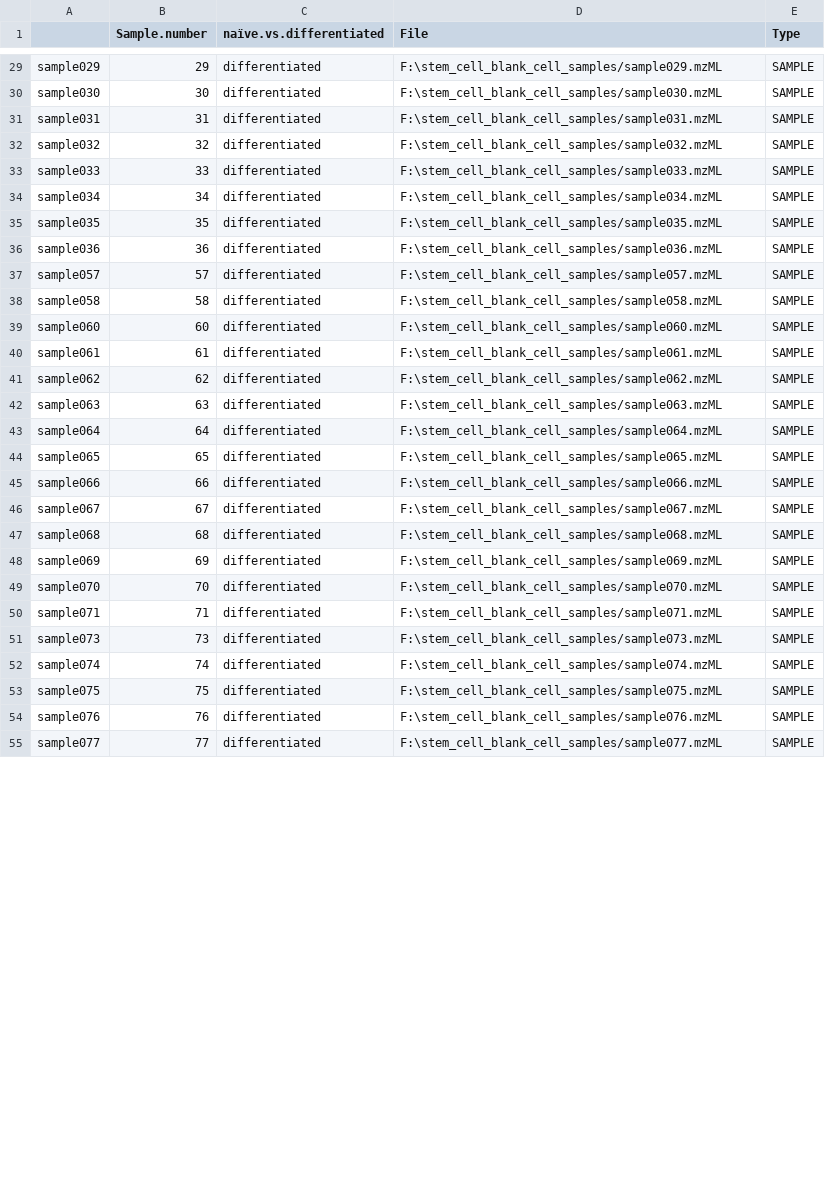
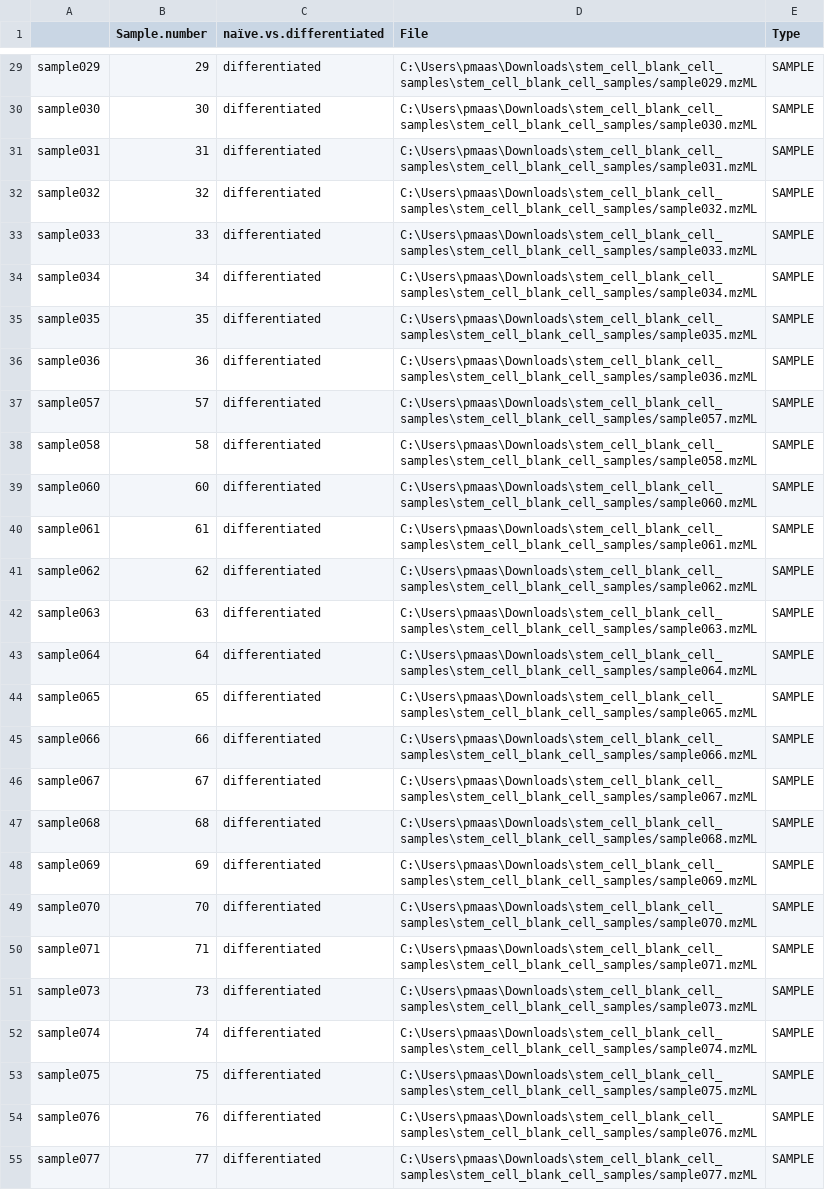
Before and after one commit to laura-hetzel/MeDUSA, a CSV file: sumR/vignettes/metadata.csv, drawn as a sheet; only a part is shown, gaps mark what is left out; the diff covers the shown part only; the diff names each change by its address in the sheet, - before the commit and + after, or states it on an @@ line.

```diff
--- a/sumR/vignettes/metadata.csv
+++ b/sumR/vignettes/metadata.csv
-D29 (File): F:\stem_cell_blank_cell_samples/sample029.mzML
+D29 (File): C:\Users\pmaas\Downloads\stem_cell_blank_cell_samples\stem_cell_blank_cell_samples/sample029.mzML
-D30 (File): F:\stem_cell_blank_cell_samples/sample030.mzML
+D30 (File): C:\Users\pmaas\Downloads\stem_cell_blank_cell_samples\stem_cell_blank_cell_samples/sample030.mzML
-D31 (File): F:\stem_cell_blank_cell_samples/sample031.mzML
+D31 (File): C:\Users\pmaas\Downloads\stem_cell_blank_cell_samples\stem_cell_blank_cell_samples/sample031.mzML
-D32 (File): F:\stem_cell_blank_cell_samples/sample032.mzML
+D32 (File): C:\Users\pmaas\Downloads\stem_cell_blank_cell_samples\stem_cell_blank_cell_samples/sample032.mzML
-D33 (File): F:\stem_cell_blank_cell_samples/sample033.mzML
+D33 (File): C:\Users\pmaas\Downloads\stem_cell_blank_cell_samples\stem_cell_blank_cell_samples/sample033.mzML
-D34 (File): F:\stem_cell_blank_cell_samples/sample034.mzML
+D34 (File): C:\Users\pmaas\Downloads\stem_cell_blank_cell_samples\stem_cell_blank_cell_samples/sample034.mzML
-D35 (File): F:\stem_cell_blank_cell_samples/sample035.mzML
+D35 (File): C:\Users\pmaas\Downloads\stem_cell_blank_cell_samples\stem_cell_blank_cell_samples/sample035.mzML
-D36 (File): F:\stem_cell_blank_cell_samples/sample036.mzML
+D36 (File): C:\Users\pmaas\Downloads\stem_cell_blank_cell_samples\stem_cell_blank_cell_samples/sample036.mzML
-D37 (File): F:\stem_cell_blank_cell_samples/sample057.mzML
+D37 (File): C:\Users\pmaas\Downloads\stem_cell_blank_cell_samples\stem_cell_blank_cell_samples/sample057.mzML
-D38 (File): F:\stem_cell_blank_cell_samples/sample058.mzML
+D38 (File): C:\Users\pmaas\Downloads\stem_cell_blank_cell_samples\stem_cell_blank_cell_samples/sample058.mzML
-D39 (File): F:\stem_cell_blank_cell_samples/sample060.mzML
+D39 (File): C:\Users\pmaas\Downloads\stem_cell_blank_cell_samples\stem_cell_blank_cell_samples/sample060.mzML
-D40 (File): F:\stem_cell_blank_cell_samples/sample061.mzML
+D40 (File): C:\Users\pmaas\Downloads\stem_cell_blank_cell_samples\stem_cell_blank_cell_samples/sample061.mzML
-D41 (File): F:\stem_cell_blank_cell_samples/sample062.mzML
+D41 (File): C:\Users\pmaas\Downloads\stem_cell_blank_cell_samples\stem_cell_blank_cell_samples/sample062.mzML
-D42 (File): F:\stem_cell_blank_cell_samples/sample063.mzML
+D42 (File): C:\Users\pmaas\Downloads\stem_cell_blank_cell_samples\stem_cell_blank_cell_samples/sample063.mzML
-D43 (File): F:\stem_cell_blank_cell_samples/sample064.mzML
+D43 (File): C:\Users\pmaas\Downloads\stem_cell_blank_cell_samples\stem_cell_blank_cell_samples/sample064.mzML
-D44 (File): F:\stem_cell_blank_cell_samples/sample065.mzML
+D44 (File): C:\Users\pmaas\Downloads\stem_cell_blank_cell_samples\stem_cell_blank_cell_samples/sample065.mzML
-D45 (File): F:\stem_cell_blank_cell_samples/sample066.mzML
+D45 (File): C:\Users\pmaas\Downloads\stem_cell_blank_cell_samples\stem_cell_blank_cell_samples/sample066.mzML
-D46 (File): F:\stem_cell_blank_cell_samples/sample067.mzML
+D46 (File): C:\Users\pmaas\Downloads\stem_cell_blank_cell_samples\stem_cell_blank_cell_samples/sample067.mzML
-D47 (File): F:\stem_cell_blank_cell_samples/sample068.mzML
+D47 (File): C:\Users\pmaas\Downloads\stem_cell_blank_cell_samples\stem_cell_blank_cell_samples/sample068.mzML
-D48 (File): F:\stem_cell_blank_cell_samples/sample069.mzML
+D48 (File): C:\Users\pmaas\Downloads\stem_cell_blank_cell_samples\stem_cell_blank_cell_samples/sample069.mzML
-D49 (File): F:\stem_cell_blank_cell_samples/sample070.mzML
+D49 (File): C:\Users\pmaas\Downloads\stem_cell_blank_cell_samples\stem_cell_blank_cell_samples/sample070.mzML
-D50 (File): F:\stem_cell_blank_cell_samples/sample071.mzML
+D50 (File): C:\Users\pmaas\Downloads\stem_cell_blank_cell_samples\stem_cell_blank_cell_samples/sample071.mzML
-D51 (File): F:\stem_cell_blank_cell_samples/sample073.mzML
+D51 (File): C:\Users\pmaas\Downloads\stem_cell_blank_cell_samples\stem_cell_blank_cell_samples/sample073.mzML
-D52 (File): F:\stem_cell_blank_cell_samples/sample074.mzML
+D52 (File): C:\Users\pmaas\Downloads\stem_cell_blank_cell_samples\stem_cell_blank_cell_samples/sample074.mzML
-D53 (File): F:\stem_cell_blank_cell_samples/sample075.mzML
+D53 (File): C:\Users\pmaas\Downloads\stem_cell_blank_cell_samples\stem_cell_blank_cell_samples/sample075.mzML
-D54 (File): F:\stem_cell_blank_cell_samples/sample076.mzML
+D54 (File): C:\Users\pmaas\Downloads\stem_cell_blank_cell_samples\stem_cell_blank_cell_samples/sample076.mzML
-D55 (File): F:\stem_cell_blank_cell_samples/sample077.mzML
+D55 (File): C:\Users\pmaas\Downloads\stem_cell_blank_cell_samples\stem_cell_blank_cell_samples/sample077.mzML
```
Also changed, not shown: 91 edited cells elsewhere in this file, 9 other files.
